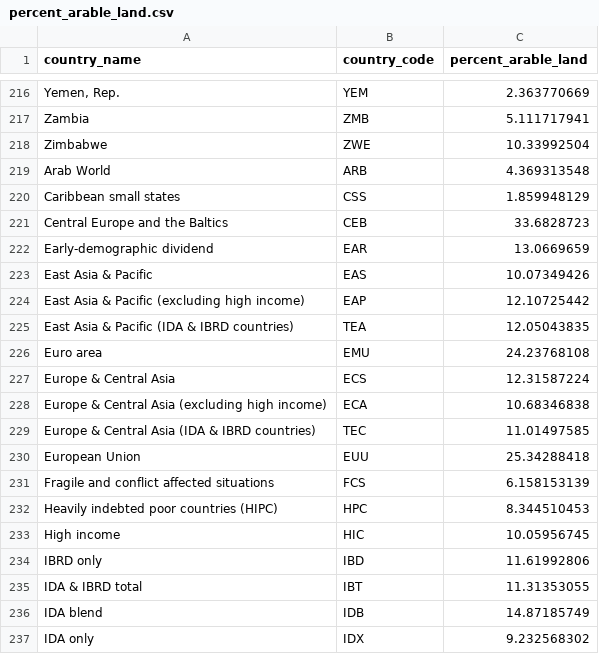
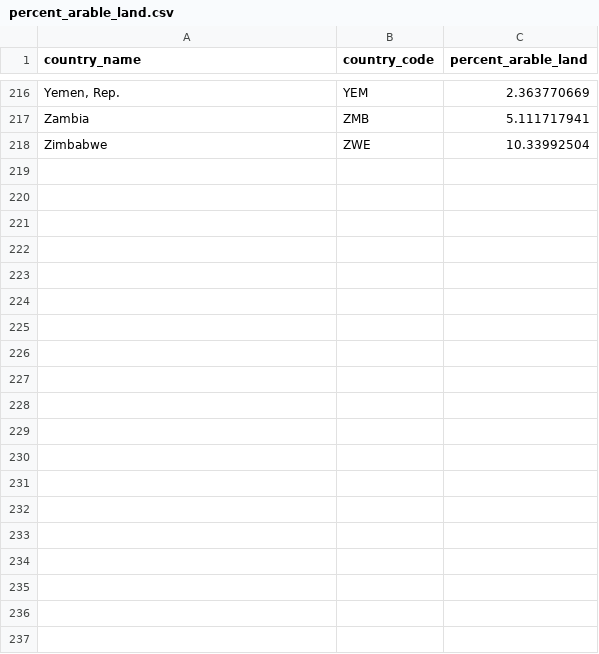
Before and after one commit to formidify/ICM_E, a CSV file: percent_arable_land.csv, drawn as a sheet; only a part is shown, gaps mark what is left out; the diff covers the shown part only.

Commit message:
dataset

```diff
--- a/percent_arable_land.csv
+++ b/percent_arable_land.csv
@@ -218,20 +218 @@ Zambia,ZMB,5.111717941
 Zimbabwe,ZWE,10.33992504
-Arab World,ARB,4.369313548
-Caribbean small states,CSS,1.859948129
-Central Europe and the Baltics,CEB,33.6828723
-Early-demographic dividend,EAR,13.0669659
-East Asia & Pacific,EAS,10.07349426
-East Asia & Pacific (excluding high income),EAP,12.10725442
-East Asia & Pacific (IDA & IBRD countries),TEA,12.05043835
-Euro area,EMU,24.23768108
-Europe & Central Asia,ECS,12.31587224
-Europe & Central Asia (excluding high income),ECA,10.68346838
-Europe & Central Asia (IDA & IBRD countries),TEC,11.01497585
-European Union,EUU,25.34288418
-Fragile and conflict affected situations,FCS,6.158153139
-Heavily indebted poor countries (HIPC),HPC,8.344510453
-High income,HIC,10.05956745
-IBRD only,IBD,11.61992806
-IDA & IBRD total,IBT,11.31353055
-IDA blend,IDB,14.87185749
-IDA only,IDX,9.232568302
```
Also changed, not shown: 28 removed rows and 1 edited cell elsewhere in this file, control_of_corruption.csv, government_effectiveness.csv, 7 other files.
